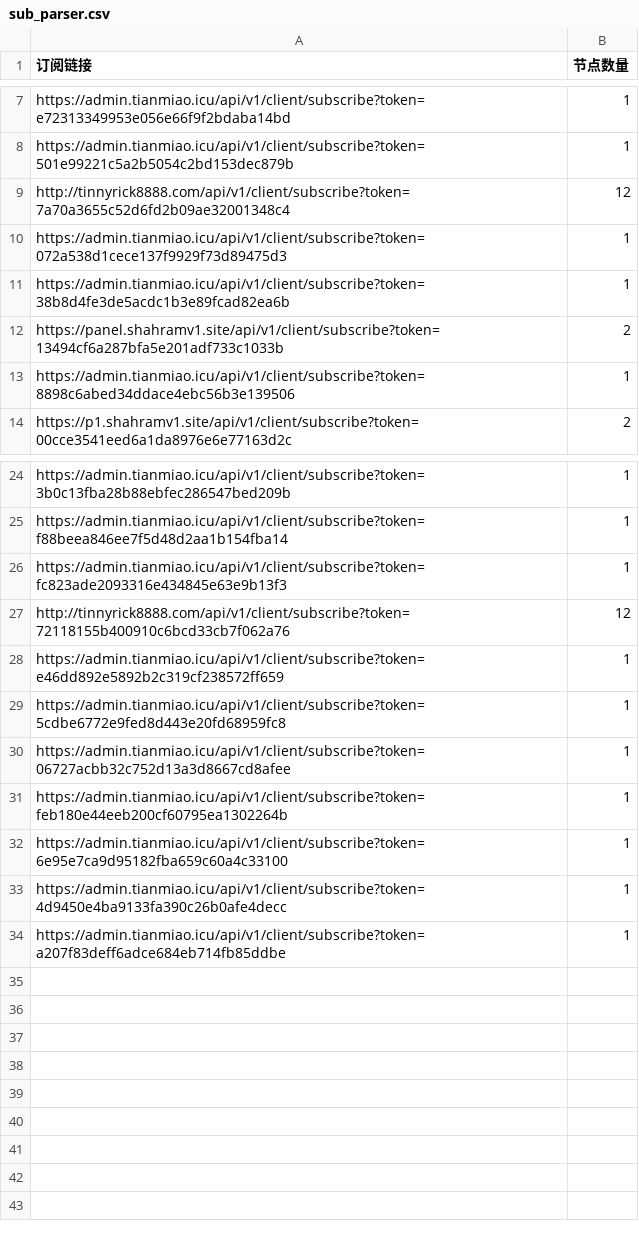
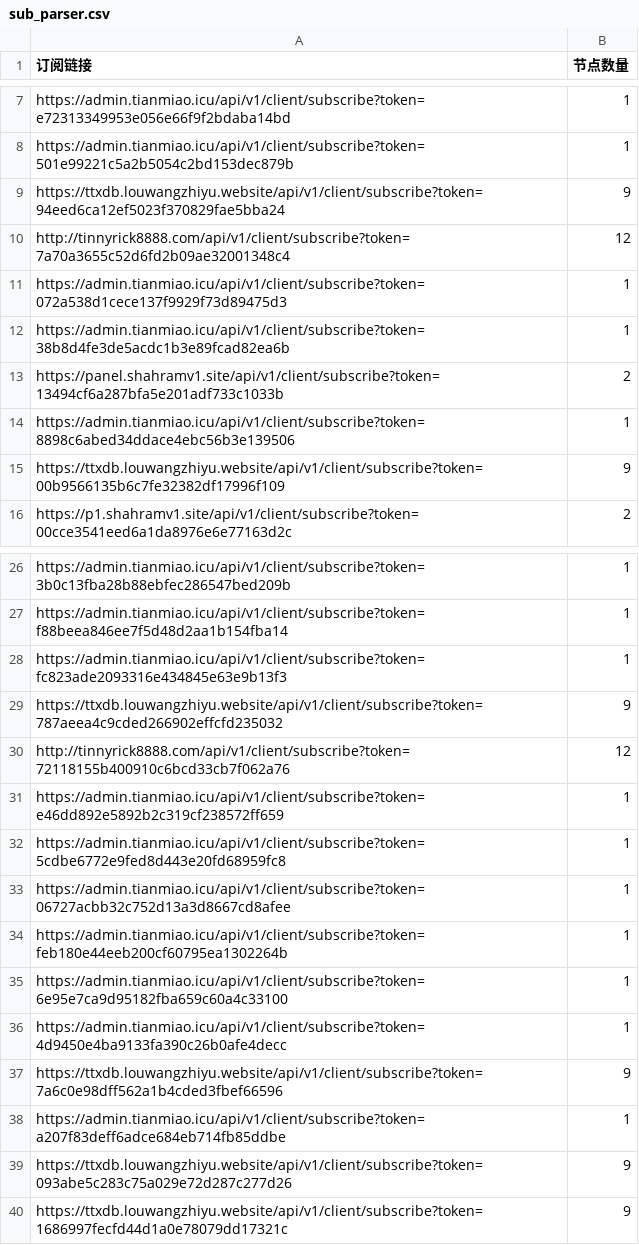
Before and after one commit to ipenwrt/Sub-Parser, a CSV file: sub_parser.csv, drawn as a sheet; only a part is shown, gaps mark what is left out.

```diff
--- a/sub_parser.csv
+++ b/sub_parser.csv
@@ -8,2 +8,3 @@ https://admin.tianmiao.icu/api/v1/client/subscribe?token=e72313349953e056e66f9f2
 https://admin.tianmiao.icu/api/v1/client/subscribe?token=501e99221c5a2b5054c2bd153dec879b,1
+https://ttxdb.louwangzhiyu.website/api/v1/client/subscribe?token=94eed6ca12ef5023f370829fae5bba24,9
 http://tinnyrick8888.com/api/v1/client/subscribe?token=7a70a3655c52d6fd2b09ae32001348c4,12
@@ -13,2 +14,3 @@ https://panel.shahramv1.site/api/v1/client/subscribe?token=13494cf6a287bfa5e201a
 https://admin.tianmiao.icu/api/v1/client/subscribe?token=8898c6abed34ddace4ebc56b3e139506,1
+https://ttxdb.louwangzhiyu.website/api/v1/client/subscribe?token=00b9566135b6c7fe32382df17996f109,9
 https://p1.shahramv1.site/api/v1/client/subscribe?token=00cce3541eed6a1da8976e6e77163d2c,2
@@ -26,2 +28,3 @@ https://admin.tianmiao.icu/api/v1/client/subscribe?token=f88beea846ee7f5d48d2aa1
 https://admin.tianmiao.icu/api/v1/client/subscribe?token=fc823ade2093316e434845e63e9b13f3,1
+https://ttxdb.louwangzhiyu.website/api/v1/client/subscribe?token=787aeea4c9cded266902effcfd235032,9
 http://tinnyrick8888.com/api/v1/client/subscribe?token=72118155b400910c6bcd33cb7f062a76,12
@@ -33,2 +36,5 @@ https://admin.tianmiao.icu/api/v1/client/subscribe?token=6e95e7ca9d95182fba659c6
 https://admin.tianmiao.icu/api/v1/client/subscribe?token=4d9450e4ba9133fa390c26b0afe4decc,1
+https://ttxdb.louwangzhiyu.website/api/v1/client/subscribe?token=7a6c0e98dff562a1b4cded3fbef66596,9
 https://admin.tianmiao.icu/api/v1/client/subscribe?token=a207f83deff6adce684eb714fb85ddbe,1
+https://ttxdb.louwangzhiyu.website/api/v1/client/subscribe?token=093abe5c283c75a029e72d287c277d26,9
+https://ttxdb.louwangzhiyu.website/api/v1/client/subscribe?token=1686997fecfd44d1a0e78079dd17321c,9
```
Also changed, not shown: 3 other files.
